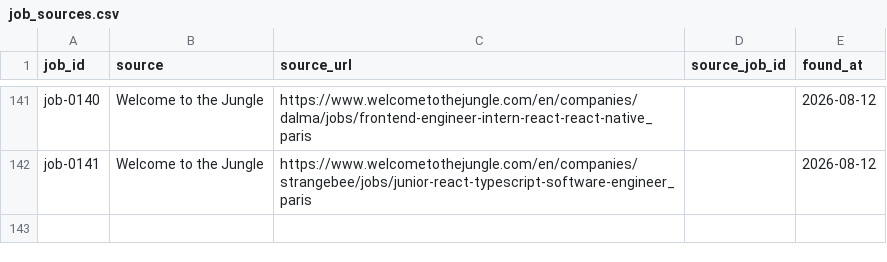
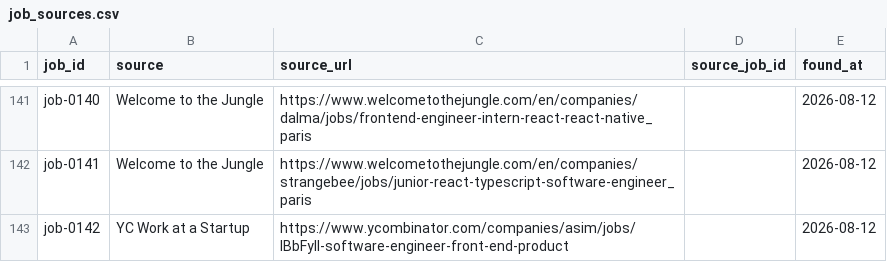
Before and after one commit to stupidkubik/job-searcher, a CSV file: data/job_sources.csv, drawn as a sheet; only a part is shown, gaps mark what is left out; the diff names each change by its address in the sheet, - before the commit and + after, or states it on an @@ line.

```diff
--- a/data/job_sources.csv
+++ b/data/job_sources.csv
+row 143: job-0142 | YC Work at a Startup | https://www.ycombinator.com/companies/asim/jobs/lBbFyIl-software-engineer-front-end-product |  | 2026-08-12
```
Also changed, not shown: data/jobs.csv, 3 other files.
